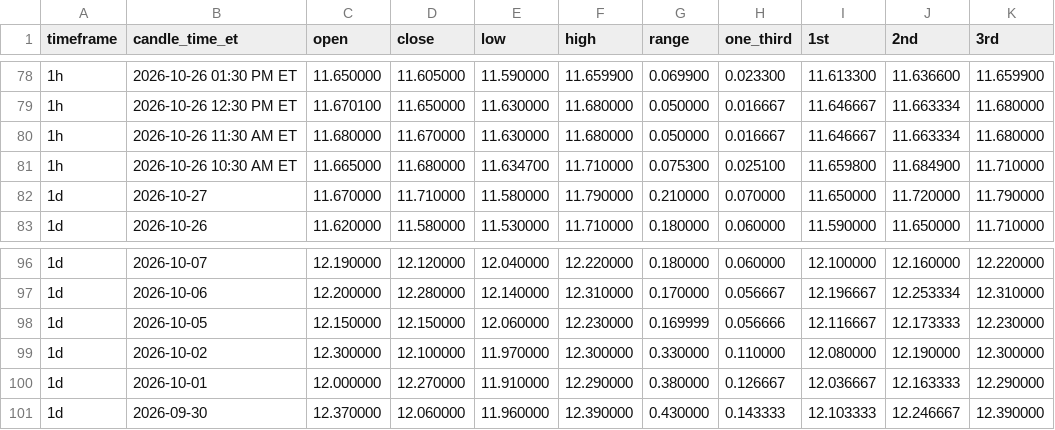
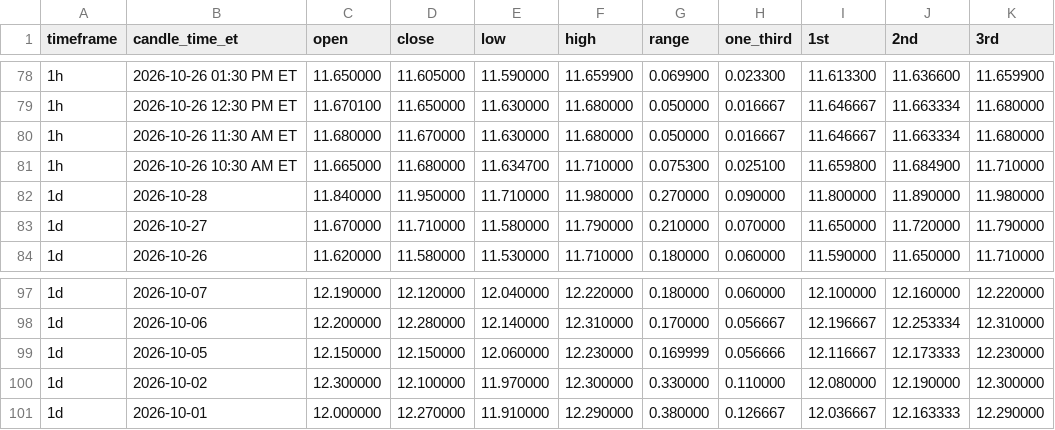
Before and after one commit to Einsteinmonkey/FordRuleofThirds, a CSV file: results/history.csv, drawn as a sheet; only a part is shown, gaps mark what is left out.

```diff
--- a/results/history.csv
+++ b/results/history.csv
@@ -81,2 +81,3 @@ timeframe,candle_time_et,open,close,low,high,range,one_third,1st,2nd,3rd
 1h,2026-10-26 10:30 AM ET,11.665000,11.680000,11.634700,11.710000,0.075300,0.025100,11.659800,11.684900,11.710000
+1d,2026-10-28,11.840000,11.950000,11.710000,11.980000,0.270000,0.090000,11.800000,11.890000,11.980000
 1d,2026-10-27,11.670000,11.710000,11.580000,11.790000,0.210000,0.070000,11.650000,11.720000,11.790000
@@ -100,2 +101 @@ timeframe,candle_time_et,open,close,low,high,range,one_third,1st,2nd,3rd
 1d,2026-10-01,12.000000,12.270000,11.910000,12.290000,0.380000,0.126667,12.036667,12.163333,12.290000
-1d,2026-09-30,12.370000,12.060000,11.960000,12.390000,0.430000,0.143333,12.103333,12.246667,12.390000
```
Also changed, not shown: 2 other files.
